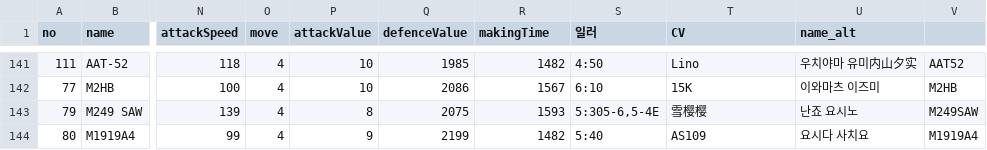
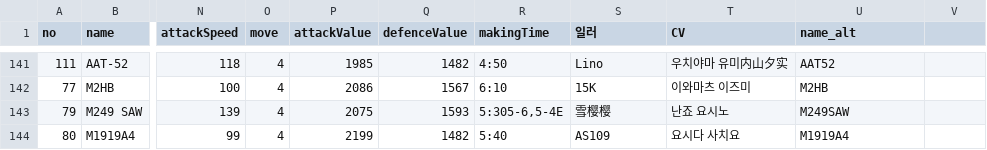
Before and after one commit to elfinxx/ddb_serve, a CSV file: conf/HG.csv, drawn as a sheet; only a part is shown, gaps mark what is left out; the diff covers the shown part only; the diff names each change by its address in the sheet, - before the commit and + after, or states it on an @@ line.

```diff
--- a/conf/HG.csv
+++ b/conf/HG.csv
-P141 (attackValue): 10
+P141 (attackValue): 1985
-Q141 (defenceValue): 1985
+Q141 (defenceValue): 1482
-R141 (makingTime): 1482
+R141 (makingTime): 4:50
-S141 (일러): 4:50
+S141 (일러): Lino
-T141 (CV): Lino
+T141 (CV): 우치야마 유미内山夕实
-U141 (name_alt): 우치야마 유미内山夕实
+U141 (name_alt): AAT52
-V141: AAT52
+V141: (empty)
-P142 (attackValue): 10
+P142 (attackValue): 2086
-Q142 (defenceValue): 2086
+Q142 (defenceValue): 1567
-R142 (makingTime): 1567
+R142 (makingTime): 6:10
-S142 (일러): 6:10
+S142 (일러): 15K
-T142 (CV): 15K
+T142 (CV): 이와마츠 이즈미
-U142 (name_alt): 이와마츠 이즈미
+U142 (name_alt): M2HB
-V142: M2HB
+V142: (empty)
-P143 (attackValue): 8
+P143 (attackValue): 2075
-Q143 (defenceValue): 2075
+Q143 (defenceValue): 1593
-R143 (makingTime): 1593
+R143 (makingTime): 5:305-6,5-4E
-S143 (일러): 5:305-6,5-4E
+S143 (일러): 雪樱樱
-T143 (CV): 雪樱樱
+T143 (CV): 난죠 요시노
-U143 (name_alt): 난죠 요시노
+U143 (name_alt): M249SAW
-V143: M249SAW
+V143: (empty)
-P144 (attackValue): 9
+P144 (attackValue): 2199
-Q144 (defenceValue): 2199
+Q144 (defenceValue): 1482
-R144 (makingTime): 1482
+R144 (makingTime): 5:40
-S144 (일러): 5:40
+S144 (일러): AS109
-T144 (CV): AS109
+T144 (CV): 요시다 사치요
-U144 (name_alt): 요시다 사치요
+U144 (name_alt): M1919A4
-V144: M1919A4
+V144: (empty)
```
Also changed, not shown: 115 edited cells elsewhere in this file, 11 other files.
